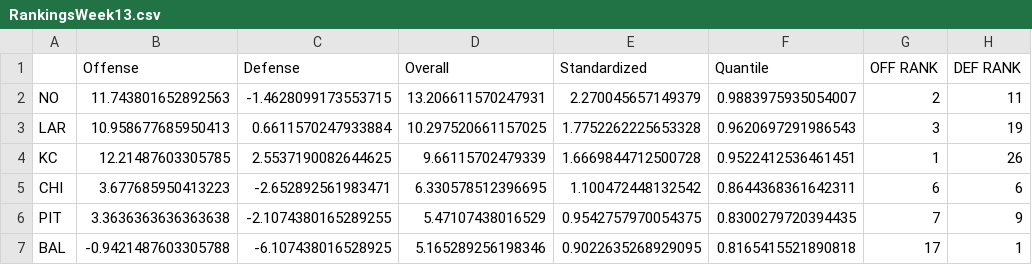
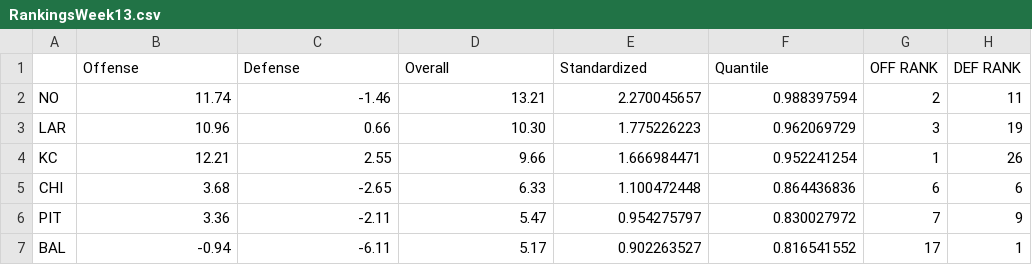
Before and after one commit to JoeJimFlood/MerrerPredictifier, a CSV file: NFL2018/rankings/RankingsWeek13.csv, drawn as a sheet; only a part is shown; the diff covers the shown part only; the diff names each change by its address in the sheet, - before the commit and + after, or states it on an @@ line.

Commit message:
Added post-week 13 rankings

```diff
--- a/NFL2018/rankings/RankingsWeek13.csv
+++ b/NFL2018/rankings/RankingsWeek13.csv
-B2 (Offense): 11.743801652892563
+B2 (Offense): 11.74
-C2 (Defense): -1.4628099173553715
+C2 (Defense): -1.46
-D2 (Overall): 13.206611570247931
+D2 (Overall): 13.21
-E2 (Standardized): 2.270045657149379
+E2 (Standardized): 2.270045657
-F2 (Quantile): 0.9883975935054007
+F2 (Quantile): 0.988397594
-B3 (Offense): 10.958677685950413
+B3 (Offense): 10.96
-C3 (Defense): 0.6611570247933884
+C3 (Defense): 0.66
-D3 (Overall): 10.297520661157025
+D3 (Overall): 10.30
-E3 (Standardized): 1.7752262225653328
+E3 (Standardized): 1.775226223
-F3 (Quantile): 0.9620697291986543
+F3 (Quantile): 0.962069729
-B4 (Offense): 12.21487603305785
+B4 (Offense): 12.21
-C4 (Defense): 2.5537190082644625
+C4 (Defense): 2.55
-D4 (Overall): 9.66115702479339
+D4 (Overall): 9.66
-E4 (Standardized): 1.6669844712500728
+E4 (Standardized): 1.666984471
-F4 (Quantile): 0.9522412536461451
+F4 (Quantile): 0.952241254
-B5 (Offense): 3.677685950413223
+B5 (Offense): 3.68
-C5 (Defense): -2.652892561983471
+C5 (Defense): -2.65
-D5 (Overall): 6.330578512396695
+D5 (Overall): 6.33
-E5 (Standardized): 1.100472448132542
+E5 (Standardized): 1.100472448
-F5 (Quantile): 0.8644368361642311
+F5 (Quantile): 0.864436836
-B6 (Offense): 3.3636363636363638
+B6 (Offense): 3.36
-C6 (Defense): -2.1074380165289255
+C6 (Defense): -2.11
-D6 (Overall): 5.47107438016529
+D6 (Overall): 5.47
-E6 (Standardized): 0.9542757970054375
+E6 (Standardized): 0.954275797
-F6 (Quantile): 0.8300279720394435
+F6 (Quantile): 0.830027972
-B7 (Offense): -0.9421487603305788
+B7 (Offense): -0.94
-C7 (Defense): -6.107438016528925
+C7 (Defense): -6.11
-D7 (Overall): 5.165289256198346
+D7 (Overall): 5.17
-E7 (Standardized): 0.9022635268929095
+E7 (Standardized): 0.902263527
-F7 (Quantile): 0.8165415521890818
+F7 (Quantile): 0.816541552
```
Also changed, not shown: 130 edited cells elsewhere in this file, 1 other file.
